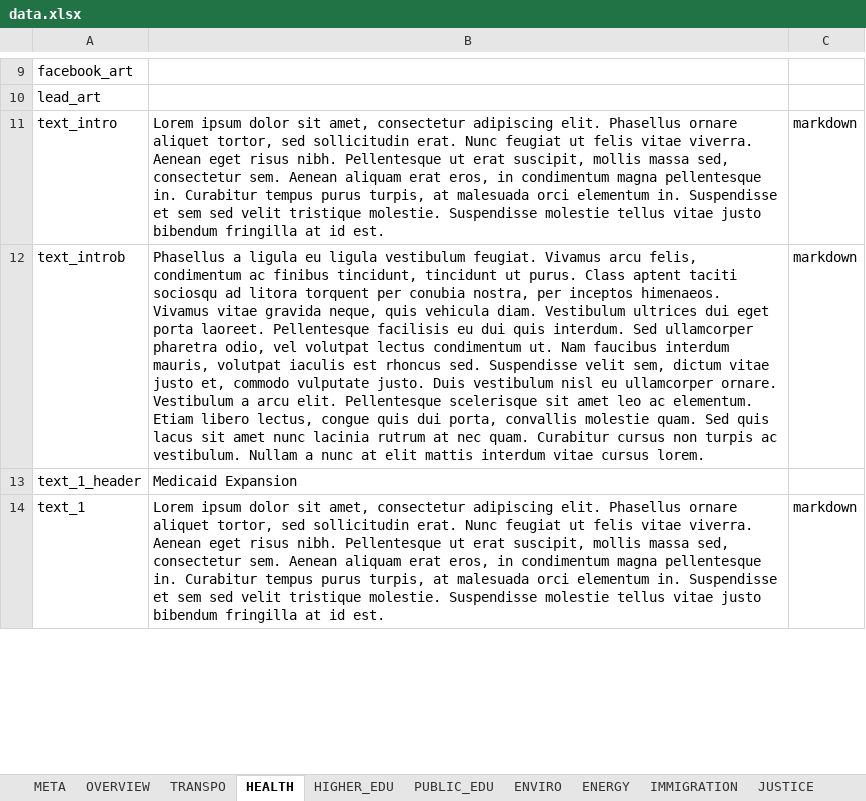
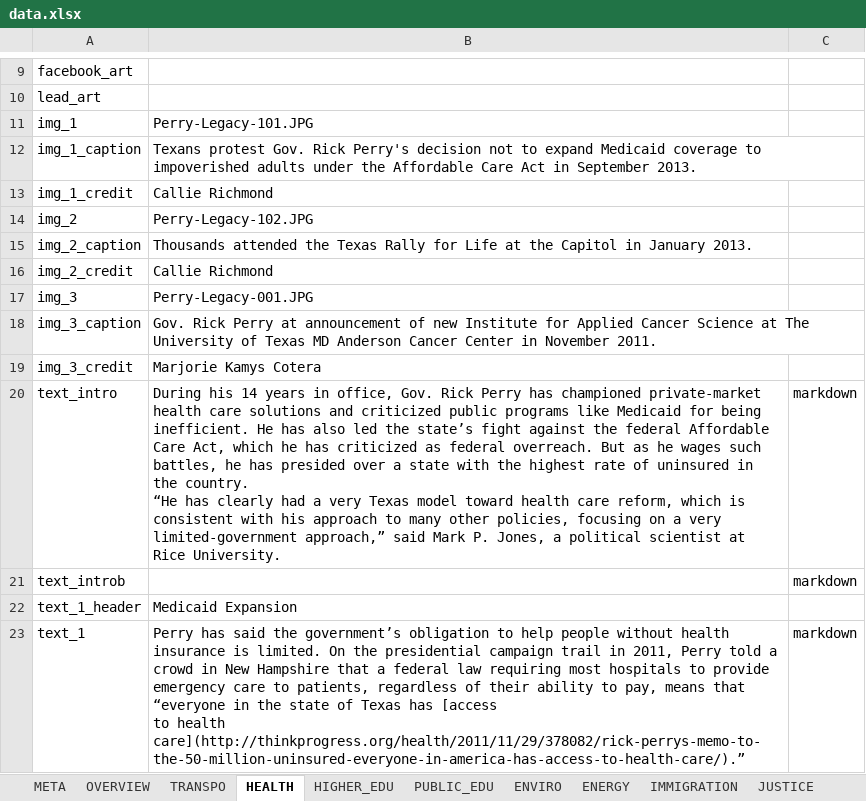
Before and after one commit to texastribune/perry-legacy, an Excel workbook: data.xlsx, sheet HEALTH, drawn as a sheet; only a part is shown, gaps mark what is left out; values as stored, in another font and other column widths than the file's, no borders; charts and pictures not drawn; addresses are those after the commit; ↵ is a line break in a cell; the diff covers the shown part only; the diff names each change by its address in the sheet, - before the commit and + after, or states it on an @@ line.

```diff
--- a/data.xlsx (sheet HEALTH)
+++ b/data.xlsx (sheet HEALTH)
+row 11: img_1 | Perry-Legacy-101.JPG
+row 12: img_1_caption | Texans protest Gov. Rick Perry's decision not to expand Medicaid coverage to impoverished adults under the Affordable Care Act in September 2013.
+row 13: img_1_credit | Callie Richmond
+row 14: img_2 | Perry-Legacy-102.JPG
+row 15: img_2_caption | Thousands attended the Texas Rally for Life at the Capitol in January 2013.
+row 16: img_2_credit | Callie Richmond
+row 17: img_3 | Perry-Legacy-001.JPG
+row 18: img_3_caption | Gov. Rick Perry at announcement of new Institute for Applied Cancer Science at The University of Texas MD Anderson Cancer Center in November 2011.
+row 19: img_3_credit | Marjorie Kamys Cotera
-B20: Lorem ipsum dolor sit amet, consectetur adipiscing elit. Phasellus ornare aliquet tortor, sed sollicitudin erat. Nunc feugiat ut felis vitae viverra. Aenean eget risus nibh. Pellentesque ut erat suscipit, mollis massa sed, consectetur sem. Aenean aliquam erat eros, in condimentum magna pellentesque in. Curabitur tempus purus turpis, at malesuada orci elementum in. Suspendisse et sem sed velit tristique molestie. Suspendisse molestie tellus vitae justo bibendum fringilla at id est.
+B20: During his 14 years in office, Gov. Rick Perry has championed private-market health care solutions and criticized public programs like Medicaid for being inefficient. He has also led the state’s fight against the federal Affordable Care Act, which he has criticized as federal overreach. But as he wages such battles, he has presided over a state with the highest rate of uninsured in the country. ↵ “He has clearly had a very Texas model toward health care reform, which is consistent with his approach to many other policies, focusing on a very limited-government approach,” said Mark P. Jones, a political scientist at Rice University.
-B21: Phasellus a ligula eu ligula vestibulum feugiat. Vivamus arcu felis, condimentum ac finibus tincidunt, tincidunt ut purus. Class aptent taciti sociosqu ad litora torquent per conubia nostra, per inceptos himenaeos. Vivamus vitae gravida neque, quis vehicula diam. Vestibulum ultrices dui eget porta laoreet. Pellentesque facilisis eu dui quis interdum. Sed ullamcorper pharetra odio, vel volutpat lectus condimentum ut. Nam faucibus interdum mauris, volutpat iaculis est rhoncus sed. Suspendisse velit sem, dictum vitae justo et, commodo vulputate justo. Duis vestibulum nisl eu ullamcorper ornare. Vestibulum a arcu elit. Pellentesque scelerisque sit amet leo ac elementum. Etiam libero lectus, congue quis dui porta, convallis molestie quam. Sed quis lacus sit amet nunc lacinia rutrum at nec quam. Curabitur cursus non turpis ac vestibulum. Nullam a nunc at elit mattis interdum vitae cursus lorem.
+B21: (empty)
-B23: Lorem ipsum dolor sit amet, consectetur adipiscing elit. Phasellus ornare aliquet tortor, sed sollicitudin erat. Nunc feugiat ut felis vitae viverra. Aenean eget risus nibh. Pellentesque ut erat suscipit, mollis massa sed, consectetur sem. Aenean aliquam erat eros, in condimentum magna pellentesque in. Curabitur tempus purus turpis, at malesuada orci elementum in. Suspendisse et sem sed velit tristique molestie. Suspendisse molestie tellus vitae justo bibendum fringilla at id est.
+B23: Perry has said the government’s obligation to help people without health insurance is limited. On the presidential campaign trail in 2011, Perry told a crowd in New Hampshire that a federal law requiring most hospitals to provide emergency care to patients, regardless of their ability to pay, means that “everyone in the state of Texas has [access ↵ to health care](http://thinkprogress.org/health/2011/11/29/378082/rick-perrys-memo-to-the-50-million-uninsured-everyone-in-america-has-access-to-health-care/).”
```
Also changed, not shown: 1 removed row and 9 edited cells elsewhere in this sheet, sheet TEF, sheet IMMIGRATION, sheet JUSTICE, sheet ENERGY, 7 other files.
